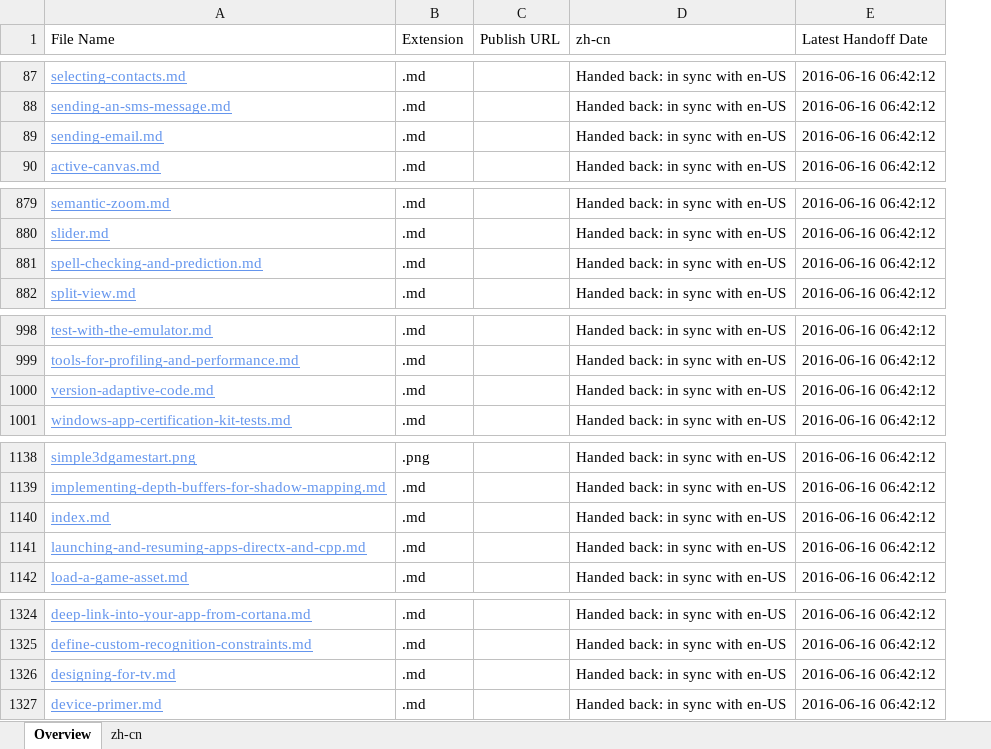
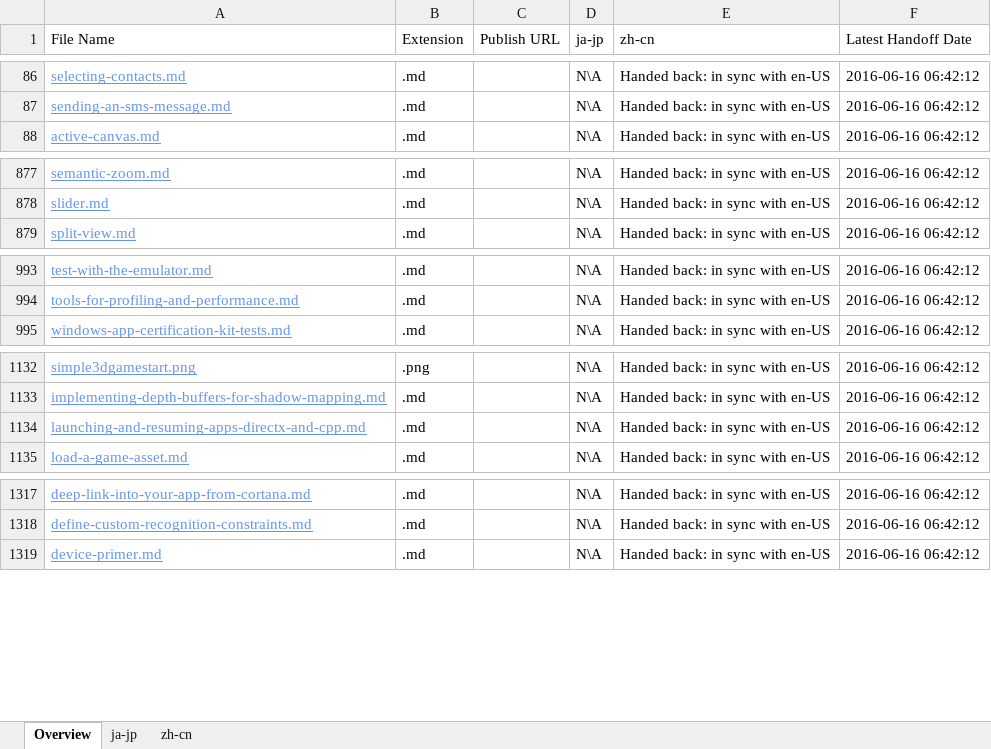
Before and after one commit to OpenLocalizationOrg/olhandback, an Excel workbook: ol-handback/OpenLocalizationTest/windows-apps/qimu/localization-status.xlsx, sheet Overview, drawn as a sheet; only a part is shown, gaps mark what is left out; values as stored, in another font and other column widths than the file's, no borders; table styles not drawn; removed rows and columns are numbered as before the commit, all else as after; the diff covers the shown part only; the diff names each change by its address in the sheet, - before the commit and + after, or states it on an @@ line.

```diff
--- a/ol-handback/OpenLocalizationTest/windows-apps/qimu/localization-status.xlsx (sheet Overview)
+++ b/ol-handback/OpenLocalizationTest/windows-apps/qimu/localization-status.xlsx (sheet Overview)
+sheet tab: ja-jp
+column D (ja-jp), rows 86-88: all N\A; rows 877-879: all N\A; rows 993-995: all N\A; rows 1132-1135: all N\A; rows 1317-1319: all N\A
-row 89: sending-email.md | .md |  | Handed back: in sync with en-US | 2016-06-16 06:42:12
-row 881: spell-checking-and-prediction.md | .md |  | Handed back: in sync with en-US | 2016-06-16 06:42:12
-row 1000: version-adaptive-code.md | .md |  | Handed back: in sync with en-US | 2016-06-16 06:42:12
-row 1140: index.md | .md |  | Handed back: in sync with en-US | 2016-06-16 06:42:12
-row 1326: designing-for-tv.md | .md |  | Handed back: in sync with en-US | 2016-06-16 06:42:12
```
Also changed, not shown: 15 added rows and 30 removed rows elsewhere in this sheet, sheet zh-cn.
